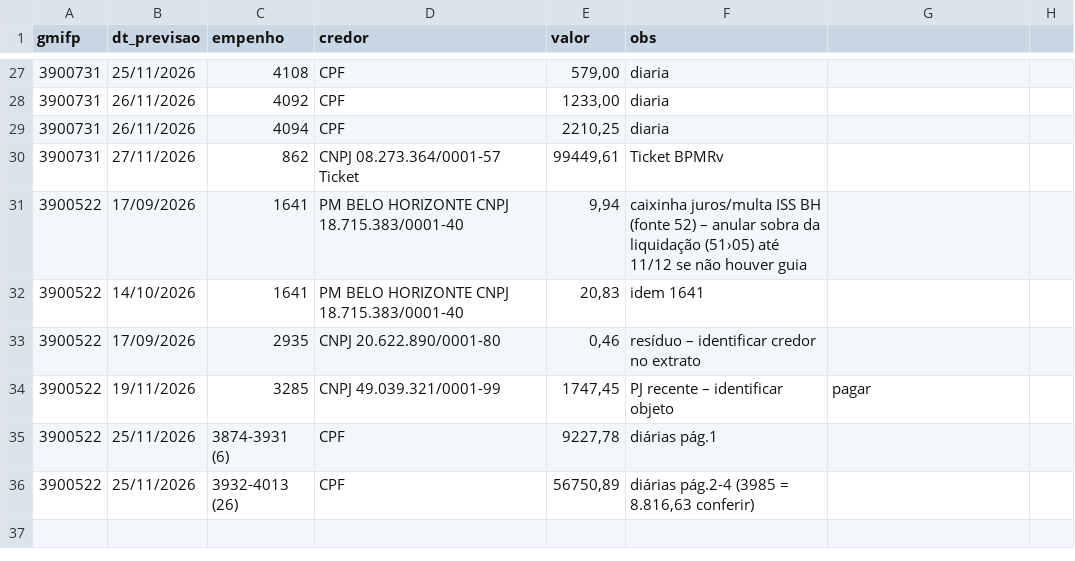
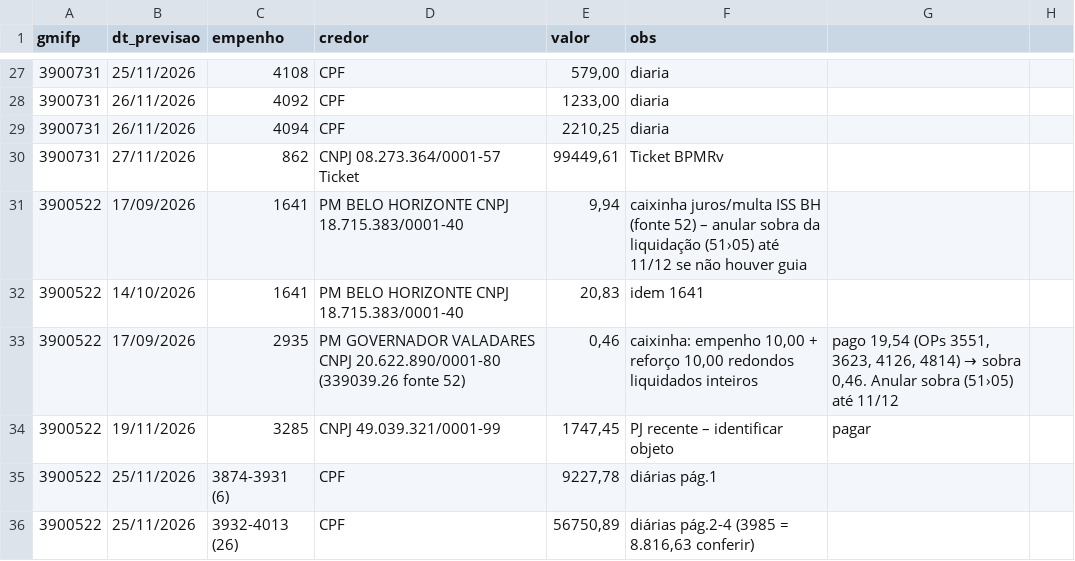
Before and after one commit to reginaldodasilvaaraujo1986-collab/Repositorio-Claude, a CSV file: controle/encerramento-2026/liquidado-a-pagar-24-11-2026.csv, drawn as a sheet; only a part is shown, gaps mark what is left out.

```diff
--- a/controle/encerramento-2026/liquidado-a-pagar-24-11-2026.csv
+++ b/controle/encerramento-2026/liquidado-a-pagar-24-11-2026.csv
@@ -32,3 +32,3 @@ gmifp;dt_previsao;empenho;credor;valor;obs
 3900522;14/10/2026;1641;PM BELO HORIZONTE CNPJ 18.715.383/0001-40;20,83;idem 1641
-3900522;17/09/2026;2935;CNPJ 20.622.890/0001-80;0,46;resíduo – identificar credor no extrato
+3900522;17/09/2026;2935;PM GOVERNADOR VALADARES CNPJ 20.622.890/0001-80 (339039.26 fonte 52);0,46;"caixinha": empenho 10,00 + reforço 10,00 redondos liquidados inteiros; pago 19,54 (OPs 3551, 3623, 4126, 4814) → sobra 0,46. Anular sobra (51›05) até 11/12
 3900522;19/11/2026;3285;CNPJ 49.039.321/0001-99;1747,45;PJ recente – identificar objeto; pagar
```
Also changed, not shown: 1 other file.
